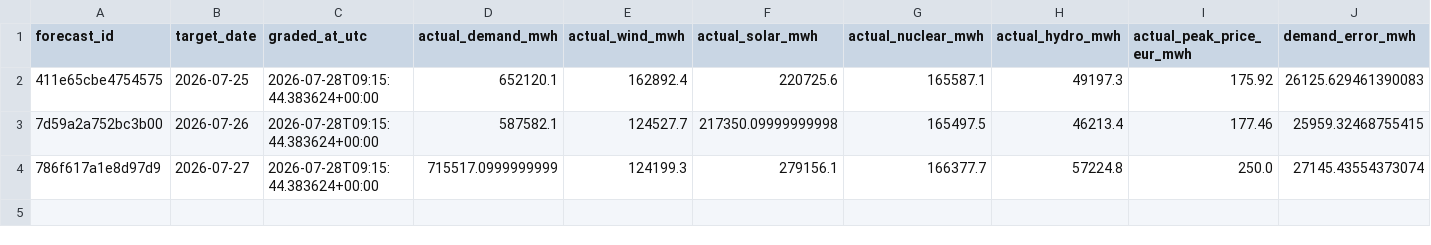
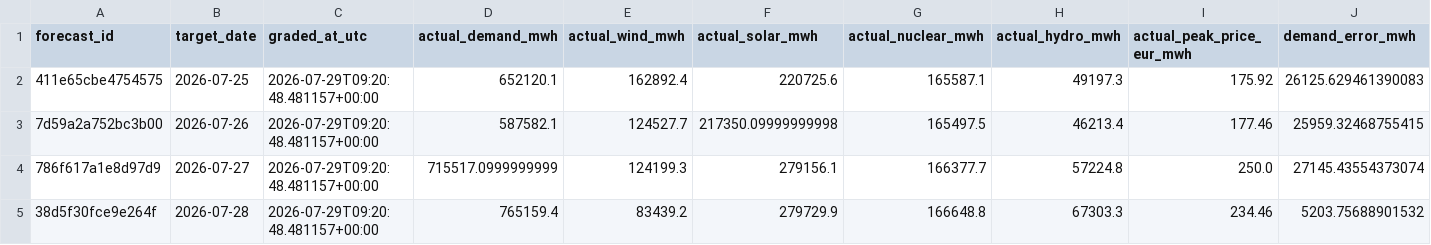
Before and after one commit to Evanssdas/Spain-Market-Platform, a CSV file: logs/forecast_grades.csv, drawn as a sheet; only a part is shown; rows hold the shown columns only; the diff names each change by its address in the sheet, - before the commit and + after, or states it on an @@ line.

```diff
--- a/logs/forecast_grades.csv
+++ b/logs/forecast_grades.csv
-C2:C4 (graded_at_utc): 2026-07-28T09:15:44.383624+00:00
+C2:C4 (graded_at_utc): 2026-07-29T09:20:48.481157+00:00
+row 5: 38d5f30fce9e264f | 2026-07-28 | 2026-07-29T09:20:48.481157+00:00 | 765159.4 | 83439.2 | 279729.9 | 166648.8 | 67303.3 | 234.46 | 5203.75688901532
```
Also changed, not shown: data/processed/prices_daily.csv, data/processed/system_daily.csv, 7 other files.
